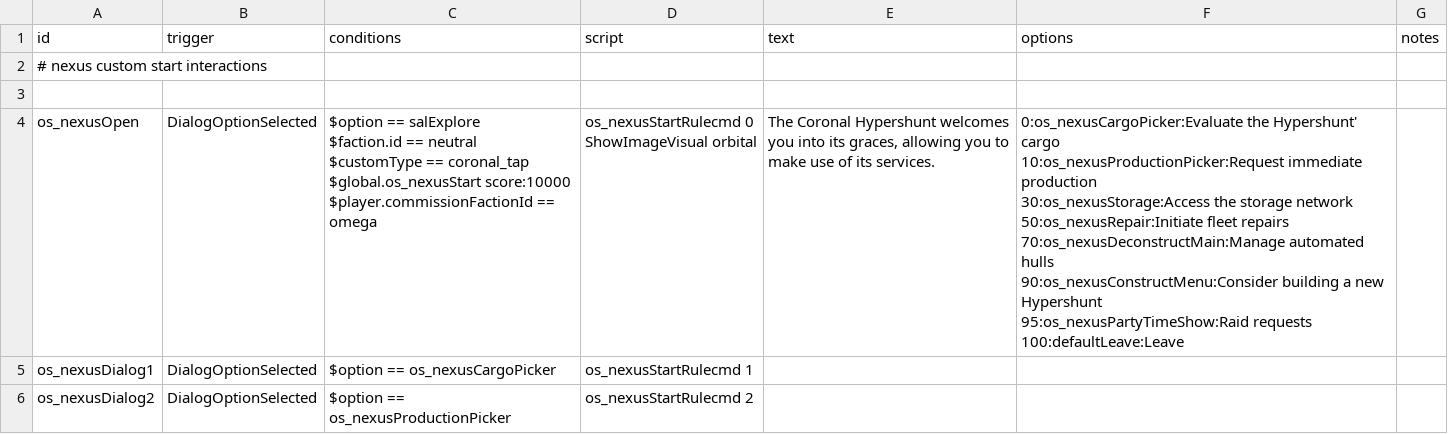
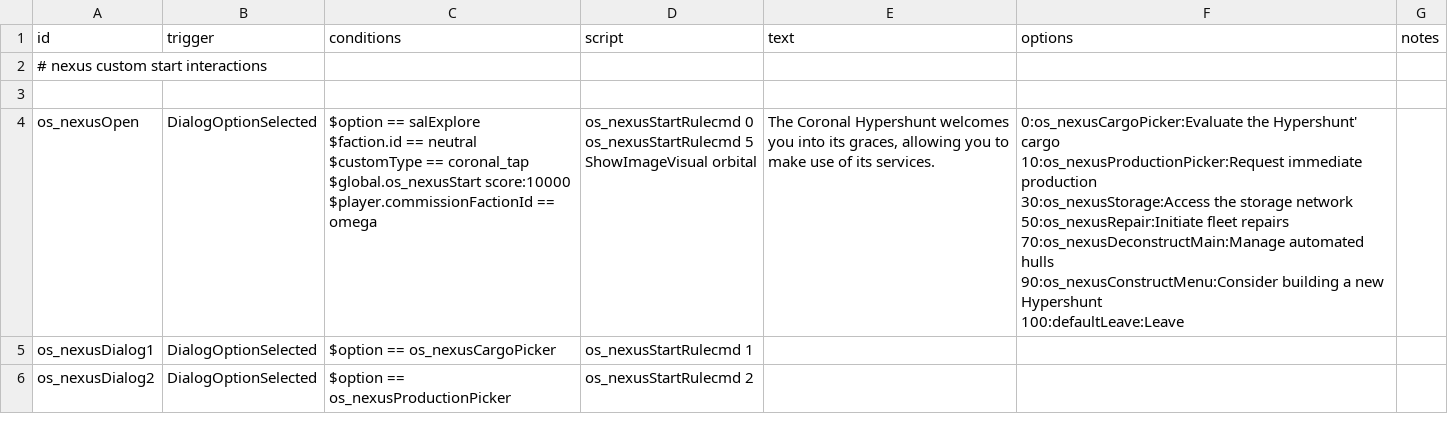
Before and after one commit to jason0320/Omega-Start, a CSV file: data/campaign/rules.csv, drawn as a sheet; only a part is shown.

Commit message:
Raid dialog fix
Raid dialog fix

```diff
--- a/data/campaign/rules.csv
+++ b/data/campaign/rules.csv
@@ -3,15 +3,15 @@ id,trigger,conditions,script,text,options,notes,,,,,,,,
 ,,,,,,,,,,,,,,,,,,
-os_nexusOpen,DialogOptionSelected,"$option == salExplore
-$faction.id == neutral
-$customType == coronal_tap
-$global.os_nexusStart score:10000
-$player.commissionFactionId == omega","os_nexusStartRulecmd 0
-ShowImageVisual orbital","The Coronal Hypershunt welcomes you into its graces, allowing you to make use of its services.","0:os_nexusCargoPicker:Evaluate the Hypershunt' cargo
-10:os_nexusProductionPicker:Request immediate production
-30:os_nexusStorage:Access the storage network
-50:os_nexusRepair:Initiate fleet repairs
-70:os_nexusDeconstructMain:Manage automated hulls
-90:os_nexusConstructMenu:Consider building a new Hypershunt
-95:os_nexusPartyTimeShow:Raid requests
-100:defaultLeave:Leave",,,,,,,,,,,,,
+os_nexusOpen,DialogOptionSelected,"$option == salExplore
+$faction.id == neutral
+$customType == coronal_tap
+$global.os_nexusStart score:10000
+$player.commissionFactionId == omega","os_nexusStartRulecmd 0
+os_nexusStartRulecmd 5
+ShowImageVisual orbital","The Coronal Hypershunt welcomes you into its graces, allowing you to make use of its services.","0:os_nexusCargoPicker:Evaluate the Hypershunt' cargo
+10:os_nexusProductionPicker:Request immediate production
+30:os_nexusStorage:Access the storage network
+50:os_nexusRepair:Initiate fleet repairs
+70:os_nexusDeconstructMain:Manage automated hulls
+90:os_nexusConstructMenu:Consider building a new Hypershunt
+100:defaultLeave:Leave",,,,,,,,,,,,,
 os_nexusDialog1,DialogOptionSelected,$option == os_nexusCargoPicker,os_nexusStartRulecmd 1,,,,,,,,,,,,,,,
```
Also changed, not shown: 4 other files.
